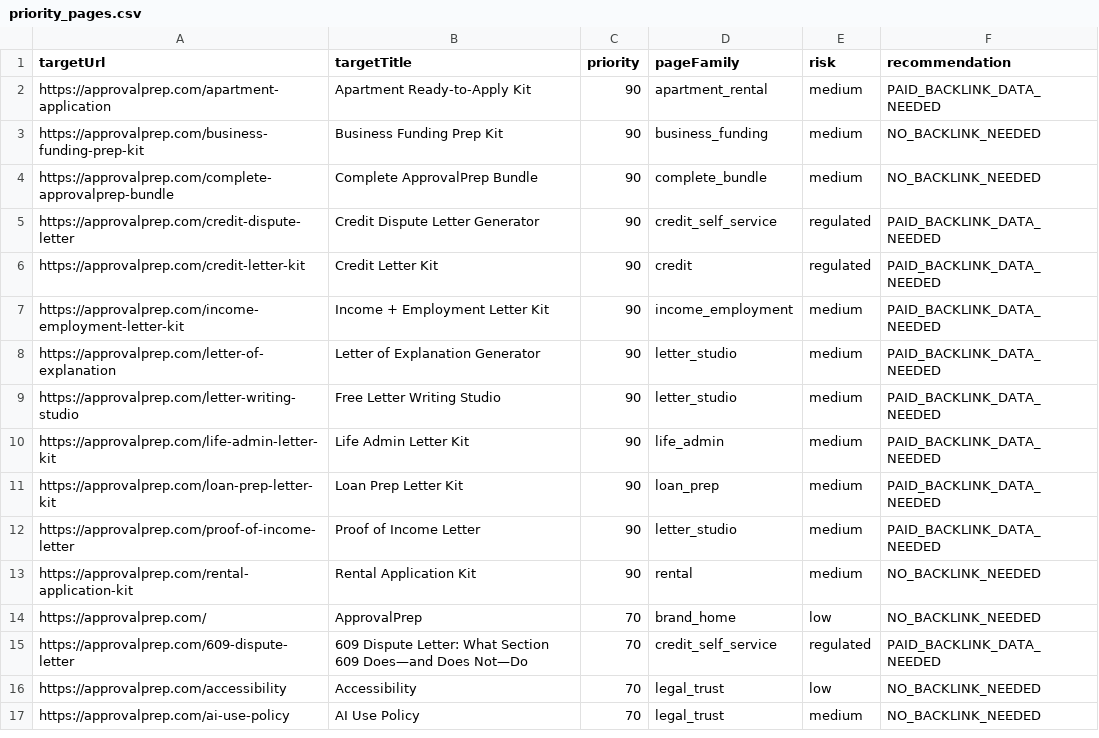
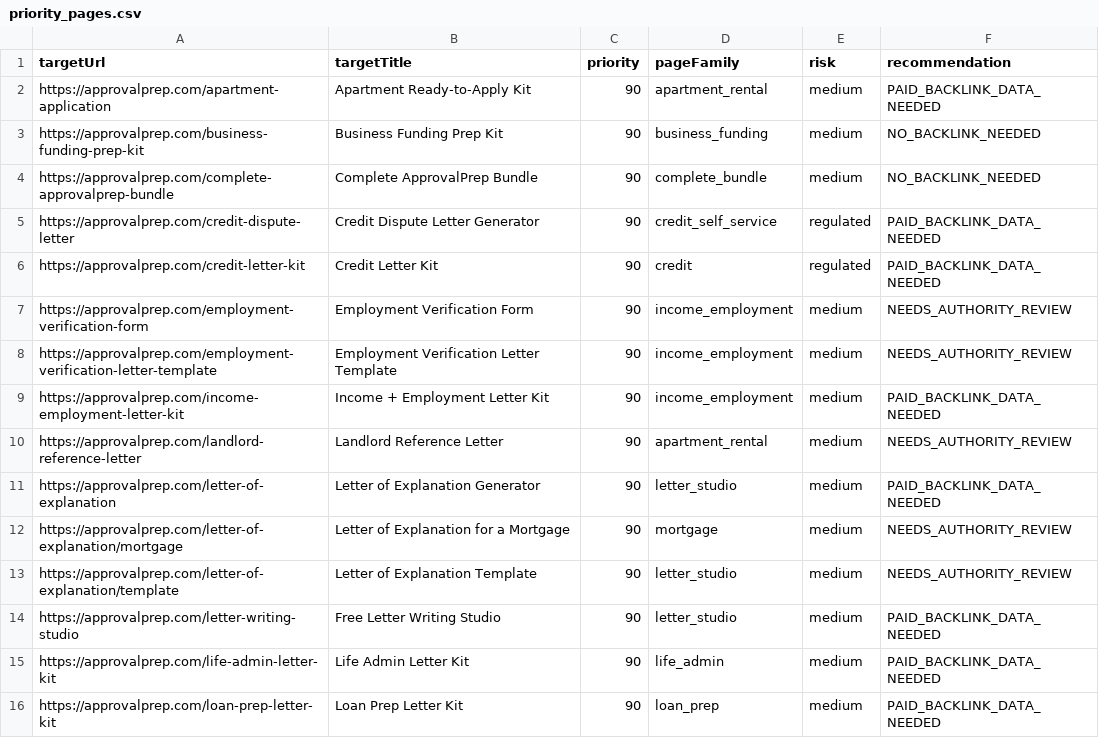
Before and after one commit to seq23/approvalprep, a CSV file: data/backlink_handoff/priority_pages.csv, drawn as a sheet; only a part is shown; the shorter side is filled out with more unchanged rows; the diff covers the shown part only; the diff names each change by its address in the sheet, - before the commit and + after, or states it on an @@ line.

```diff
--- a/data/backlink_handoff/priority_pages.csv
+++ b/data/backlink_handoff/priority_pages.csv
+row 7: https://approvalprep.com/employment-verification-form | Employment Verification Form | 90 | income_employment | medium | NEEDS_AUTHORITY_REVIEW
+row 8: https://approvalprep.com/employment-verification-letter-template | Employment Verification Letter Template | 90 | income_employment | medium | NEEDS_AUTHORITY_REVIEW
+row 10: https://approvalprep.com/landlord-reference-letter | Landlord Reference Letter | 90 | apartment_rental | medium | NEEDS_AUTHORITY_REVIEW
+row 12: https://approvalprep.com/letter-of-explanation/mortgage | Letter of Explanation for a Mortgage | 90 | mortgage | medium | NEEDS_AUTHORITY_REVIEW
+row 13: https://approvalprep.com/letter-of-explanation/template | Letter of Explanation Template | 90 | letter_studio | medium | NEEDS_AUTHORITY_REVIEW
```
Also changed, not shown: 7 added rows and 3 edited cells elsewhere in this file, 37 other files.
